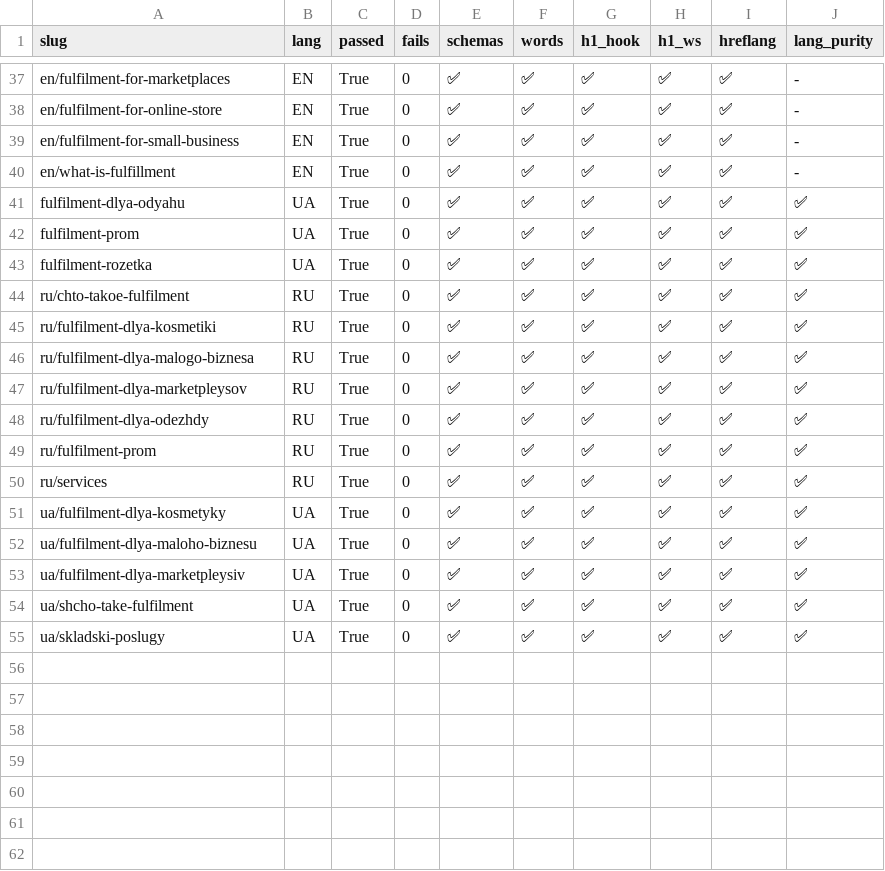
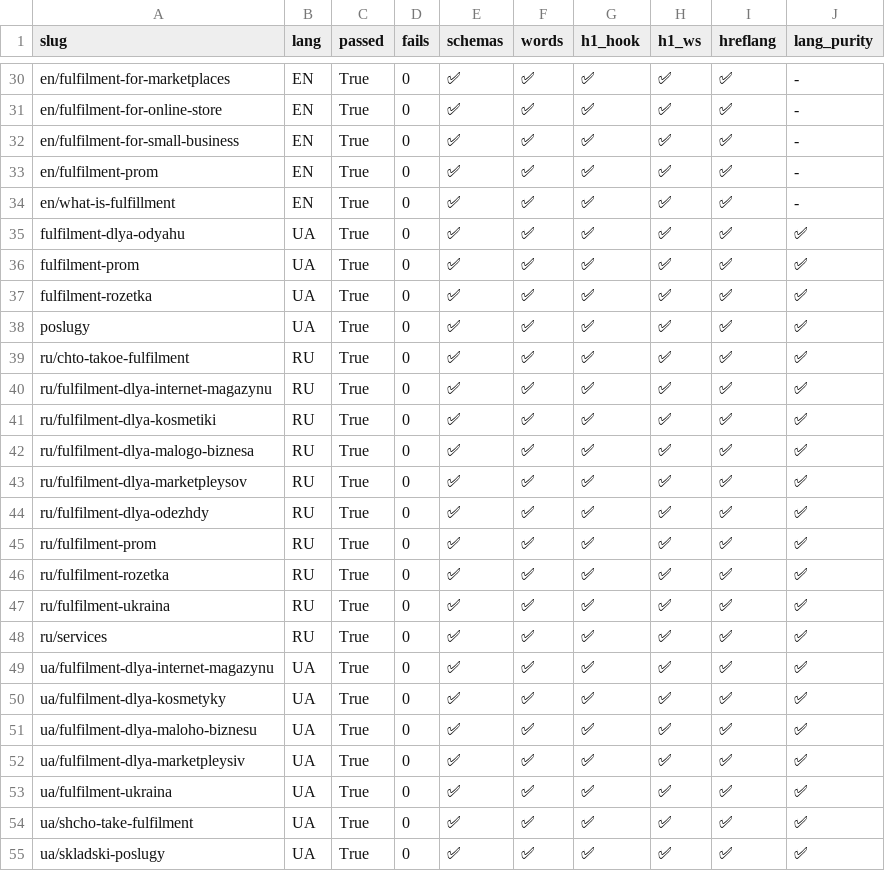
Before and after one commit to criptomtp/profm-site-astro, a CSV file: docs/pillar-scorecard.csv, drawn as a sheet; only a part is shown, gaps mark what is left out; the diff covers the shown part only; the diff names each change by its address in the sheet, - before the commit and + after, or states it on an @@ line.

```diff
--- a/docs/pillar-scorecard.csv
+++ b/docs/pillar-scorecard.csv
+row 33: en/fulfilment-prom | EN | True | 0 | ✅ | ✅ | ✅ | ✅ | ✅ | -
+row 38: poslugy | UA | True | 0 | ✅ | ✅ | ✅ | ✅ | ✅ | ✅
+row 40: ru/fulfilment-dlya-internet-magazynu | RU | True | 0 | ✅ | ✅ | ✅ | ✅ | ✅ | ✅
+row 46: ru/fulfilment-rozetka | RU | True | 0 | ✅ | ✅ | ✅ | ✅ | ✅ | ✅
+row 47: ru/fulfilment-ukraina | RU | True | 0 | ✅ | ✅ | ✅ | ✅ | ✅ | ✅
+row 49: ua/fulfilment-dlya-internet-magazynu | UA | True | 0 | ✅ | ✅ | ✅ | ✅ | ✅ | ✅
+row 53: ua/fulfilment-ukraina | UA | True | 0 | ✅ | ✅ | ✅ | ✅ | ✅ | ✅
```
Also changed, not shown: 1 added row and 8 removed rows elsewhere in this file, 2 other files.
